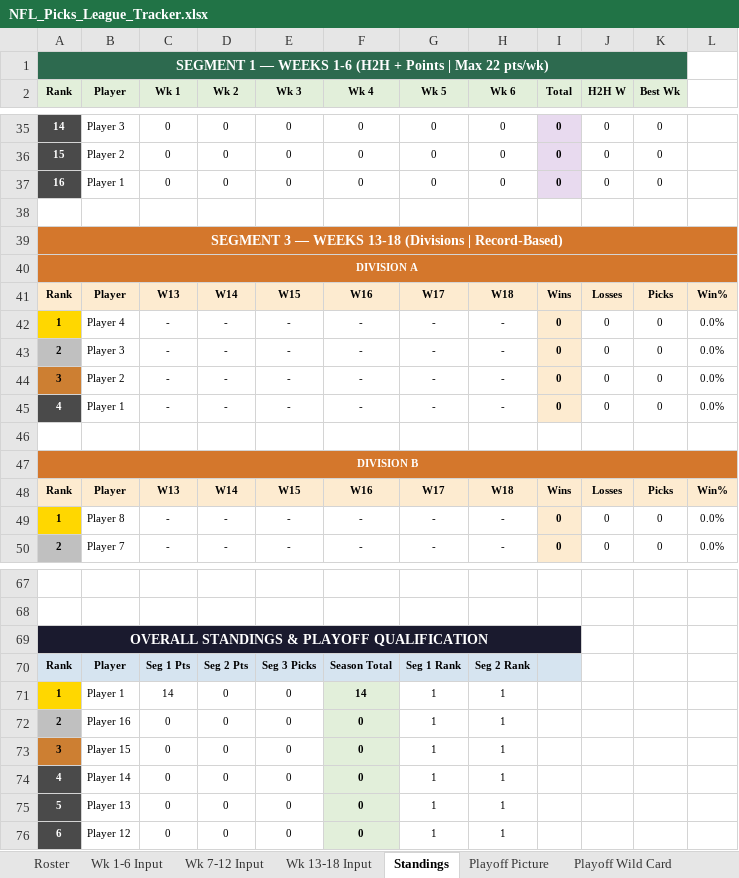
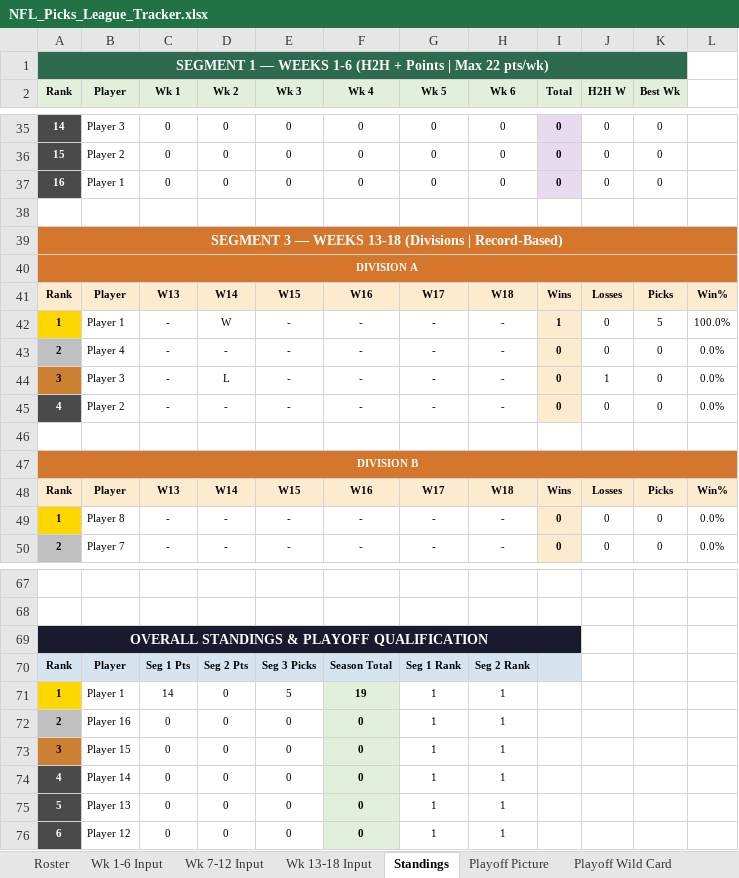
Before and after one commit to eloeser-1147/NFL-Picks-League, an Excel workbook: NFL_Picks_League_Tracker.xlsx, sheet Standings, drawn as a sheet; only a part is shown, gaps mark what is left out; values as stored, in another font and other column widths than the file's, no borders; the diff names each change by its address in the sheet, - before the commit and + after, or states it on an @@ line.

```diff
--- a/NFL_Picks_League_Tracker.xlsx (sheet Standings)
+++ b/NFL_Picks_League_Tracker.xlsx (sheet Standings)
-B42 (Player): Player 4
+B42 (Player): Player 1
-D42 (Wk 2): -
+D42 (Wk 2): W
-I42 (Total): 0
+I42 (Total): 1
-K42 (Best Wk): 0
+K42 (Best Wk): 5
-L42: 0.0%
+L42: 100.0%
-B43 (Player): Player 3
+B43 (Player): Player 4
-B44 (Player): Player 2
+B44 (Player): Player 3
-D44 (Wk 2): -
+D44 (Wk 2): L
-J44 (H2H W): 0
+J44 (H2H W): 1
-B45 (Player): Player 1
+B45 (Player): Player 2
-E71 (Wk 3): 0
+E71 (Wk 3): 5
-F71 (Wk 4): 14
+F71 (Wk 4): 19
```
Also changed, not shown: sheet Helper, sheet Wk 13-18 Input, sheet Playoff Picture, sheet Updates, other sheet tabs.
